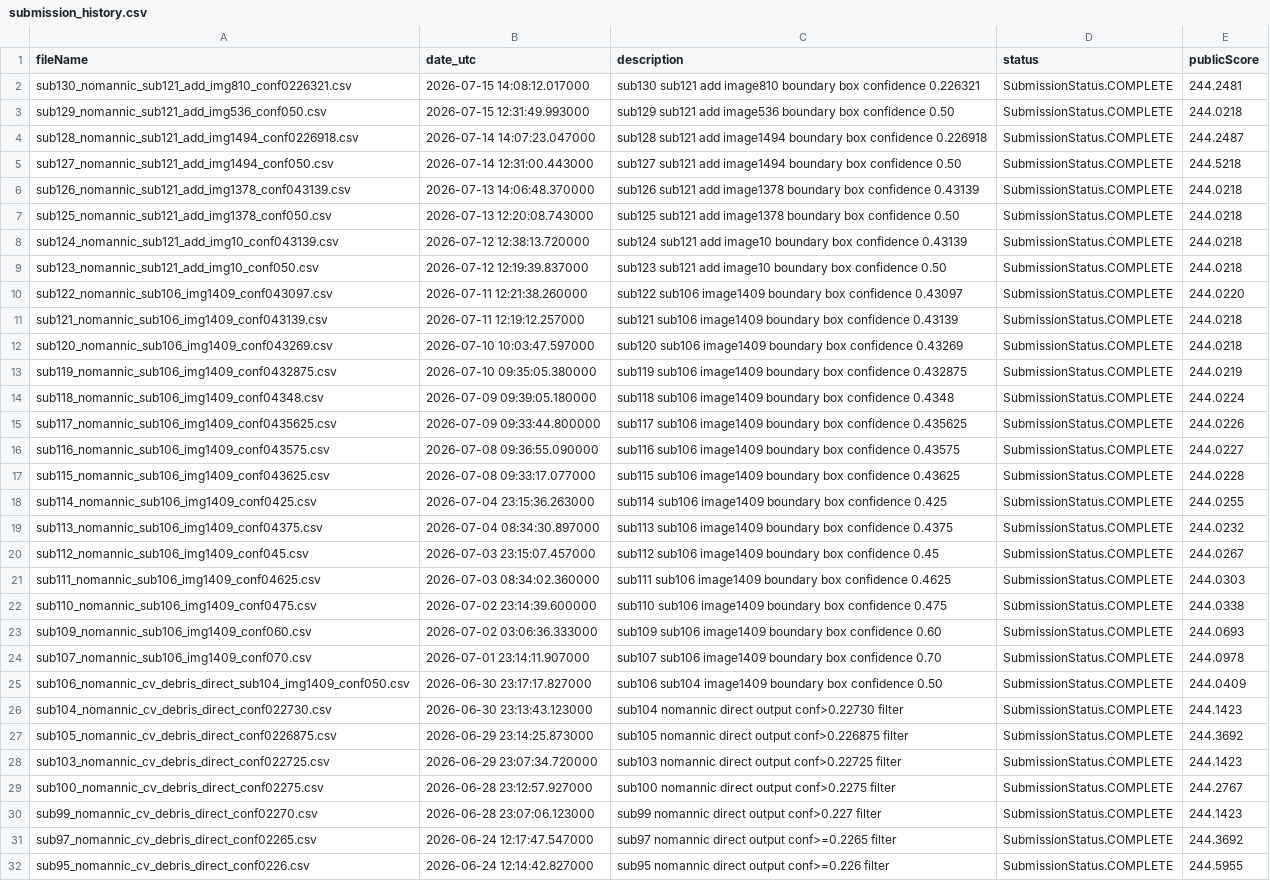
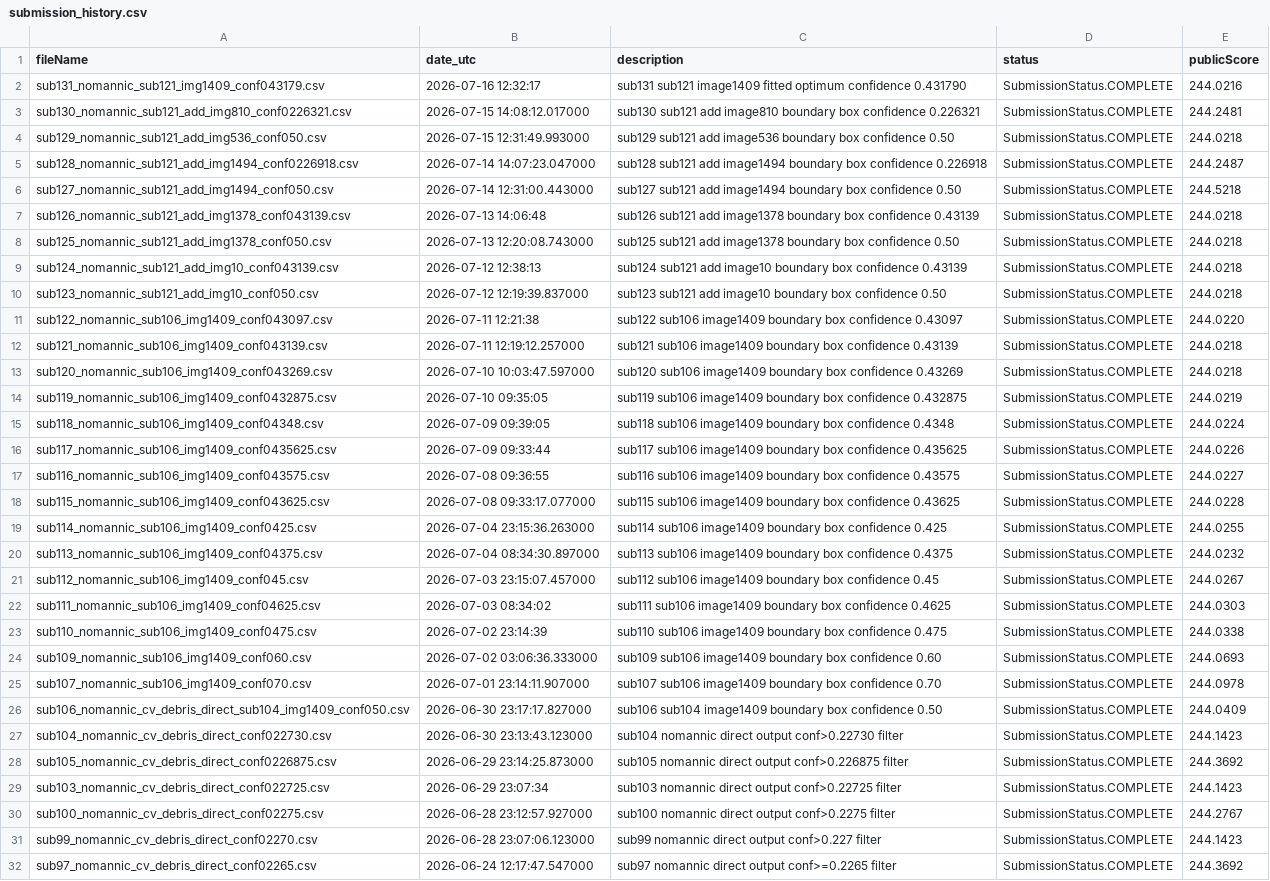
Before and after one commit to Beiciccc/neural-debris-removal-experiments, a CSV file: records/submission_history.csv, drawn as a sheet; only a part is shown; the shorter side is filled out with more unchanged rows; the diff covers the shown part only.

Commit message:
Update experiment records

```diff
--- a/records/submission_history.csv
+++ b/records/submission_history.csv
@@ -1,2 +1,3 @@
 fileName,date_utc,description,status,publicScore
+sub131_nomannic_sub121_img1409_conf043179.csv,2026-07-16 12:32:17,sub131 sub121 image1409 fitted optimum confidence 0.431790,SubmissionStatus.COMPLETE,244.0216
 sub130_nomannic_sub121_add_img810_conf0226321.csv,2026-07-15 14:08:12.017000,sub130 sub121 add image810 boundary box confidence 0.226321,SubmissionStatus.COMPLETE,244.2481
@@ -5,13 +6,13 @@ sub128_nomannic_sub121_add_img1494_conf0226918.csv,2026-07-14 14:07:23.047000,su
 sub127_nomannic_sub121_add_img1494_conf050.csv,2026-07-14 12:31:00.443000,sub127 sub121 add image1494 boundary box confidence 0.50,SubmissionStatus.COMPLETE,244.5218
-sub126_nomannic_sub121_add_img1378_conf043139.csv,2026-07-13 14:06:48.370000,sub126 sub121 add image1378 boundary box confidence 0.43139,SubmissionStatus.COMPLETE,244.0218
+sub126_nomannic_sub121_add_img1378_conf043139.csv,2026-07-13 14:06:48,sub126 sub121 add image1378 boundary box confidence 0.43139,SubmissionStatus.COMPLETE,244.0218
 sub125_nomannic_sub121_add_img1378_conf050.csv,2026-07-13 12:20:08.743000,sub125 sub121 add image1378 boundary box confidence 0.50,SubmissionStatus.COMPLETE,244.0218
-sub124_nomannic_sub121_add_img10_conf043139.csv,2026-07-12 12:38:13.720000,sub124 sub121 add image10 boundary box confidence 0.43139,SubmissionStatus.COMPLETE,244.0218
+sub124_nomannic_sub121_add_img10_conf043139.csv,2026-07-12 12:38:13,sub124 sub121 add image10 boundary box confidence 0.43139,SubmissionStatus.COMPLETE,244.0218
 sub123_nomannic_sub121_add_img10_conf050.csv,2026-07-12 12:19:39.837000,sub123 sub121 add image10 boundary box confidence 0.50,SubmissionStatus.COMPLETE,244.0218
-sub122_nomannic_sub106_img1409_conf043097.csv,2026-07-11 12:21:38.260000,sub122 sub106 image1409 boundary box confidence 0.43097,SubmissionStatus.COMPLETE,244.0220
+sub122_nomannic_sub106_img1409_conf043097.csv,2026-07-11 12:21:38,sub122 sub106 image1409 boundary box confidence 0.43097,SubmissionStatus.COMPLETE,244.0220
 sub121_nomannic_sub106_img1409_conf043139.csv,2026-07-11 12:19:12.257000,sub121 sub106 image1409 boundary box confidence 0.43139,SubmissionStatus.COMPLETE,244.0218
 sub120_nomannic_sub106_img1409_conf043269.csv,2026-07-10 10:03:47.597000,sub120 sub106 image1409 boundary box confidence 0.43269,SubmissionStatus.COMPLETE,244.0218
-sub119_nomannic_sub106_img1409_conf0432875.csv,2026-07-10 09:35:05.380000,sub119 sub106 image1409 boundary box confidence 0.432875,SubmissionStatus.COMPLETE,244.0219
-sub118_nomannic_sub106_img1409_conf04348.csv,2026-07-09 09:39:05.180000,sub118 sub106 image1409 boundary box confidence 0.4348,SubmissionStatus.COMPLETE,244.0224
-sub117_nomannic_sub106_img1409_conf0435625.csv,2026-07-09 09:33:44.800000,sub117 sub106 image1409 boundary box confidence 0.435625,SubmissionStatus.COMPLETE,244.0226
-sub116_nomannic_sub106_img1409_conf043575.csv,2026-07-08 09:36:55.090000,sub116 sub106 image1409 boundary box confidence 0.43575,SubmissionStatus.COMPLETE,244.0227
+sub119_nomannic_sub106_img1409_conf0432875.csv,2026-07-10 09:35:05,sub119 sub106 image1409 boundary box confidence 0.432875,SubmissionStatus.COMPLETE,244.0219
+sub118_nomannic_sub106_img1409_conf04348.csv,2026-07-09 09:39:05,sub118 sub106 image1409 boundary box confidence 0.4348,SubmissionStatus.COMPLETE,244.0224
+sub117_nomannic_sub106_img1409_conf0435625.csv,2026-07-09 09:33:44,sub117 sub106 image1409 boundary box confidence 0.435625,SubmissionStatus.COMPLETE,244.0226
+sub116_nomannic_sub106_img1409_conf043575.csv,2026-07-08 09:36:55,sub116 sub106 image1409 boundary box confidence 0.43575,SubmissionStatus.COMPLETE,244.0227
 sub115_nomannic_sub106_img1409_conf043625.csv,2026-07-08 09:33:17.077000,sub115 sub106 image1409 boundary box confidence 0.43625,SubmissionStatus.COMPLETE,244.0228
@@ -20,4 +21,4 @@ sub113_nomannic_sub106_img1409_conf04375.csv,2026-07-04 08:34:30.897000,sub113 s
 sub112_nomannic_sub106_img1409_conf045.csv,2026-07-03 23:15:07.457000,sub112 sub106 image1409 boundary box confidence 0.45,SubmissionStatus.COMPLETE,244.0267
-sub111_nomannic_sub106_img1409_conf04625.csv,2026-07-03 08:34:02.360000,sub111 sub106 image1409 boundary box confidence 0.4625,SubmissionStatus.COMPLETE,244.0303
-sub110_nomannic_sub106_img1409_conf0475.csv,2026-07-02 23:14:39.600000,sub110 sub106 image1409 boundary box confidence 0.475,SubmissionStatus.COMPLETE,244.0338
+sub111_nomannic_sub106_img1409_conf04625.csv,2026-07-03 08:34:02,sub111 sub106 image1409 boundary box confidence 0.4625,SubmissionStatus.COMPLETE,244.0303
+sub110_nomannic_sub106_img1409_conf0475.csv,2026-07-02 23:14:39,sub110 sub106 image1409 boundary box confidence 0.475,SubmissionStatus.COMPLETE,244.0338
 sub109_nomannic_sub106_img1409_conf060.csv,2026-07-02 03:06:36.333000,sub109 sub106 image1409 boundary box confidence 0.60,SubmissionStatus.COMPLETE,244.0693
@@ -27,3 +28,3 @@ sub104_nomannic_cv_debris_direct_conf022730.csv,2026-06-30 23:13:43.123000,sub10
 sub105_nomannic_cv_debris_direct_conf0226875.csv,2026-06-29 23:14:25.873000,sub105 nomannic direct output conf>0.226875 filter,SubmissionStatus.COMPLETE,244.3692
-sub103_nomannic_cv_debris_direct_conf022725.csv,2026-06-29 23:07:34.720000,sub103 nomannic direct output conf>0.22725 filter,SubmissionStatus.COMPLETE,244.1423
+sub103_nomannic_cv_debris_direct_conf022725.csv,2026-06-29 23:07:34,sub103 nomannic direct output conf>0.22725 filter,SubmissionStatus.COMPLETE,244.1423
 sub100_nomannic_cv_debris_direct_conf02275.csv,2026-06-28 23:12:57.927000,sub100 nomannic direct output conf>0.2275 filter,SubmissionStatus.COMPLETE,244.2767
```
Also changed, not shown: 1 removed row and 4 edited cells elsewhere in this file, 2 other files.
